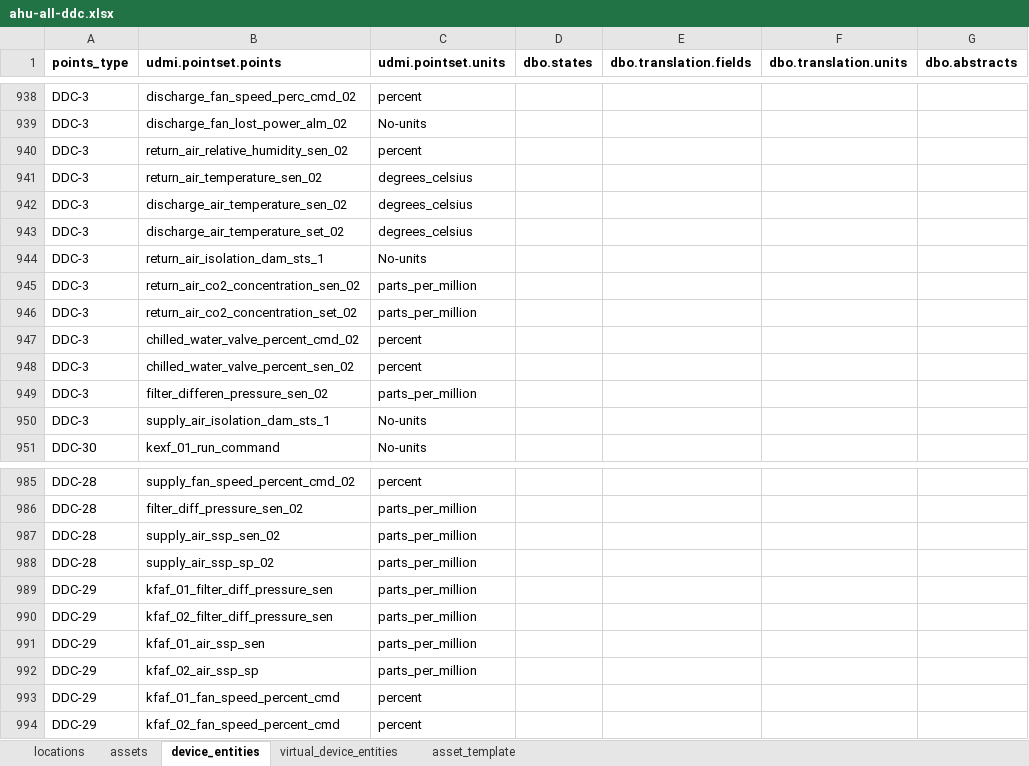
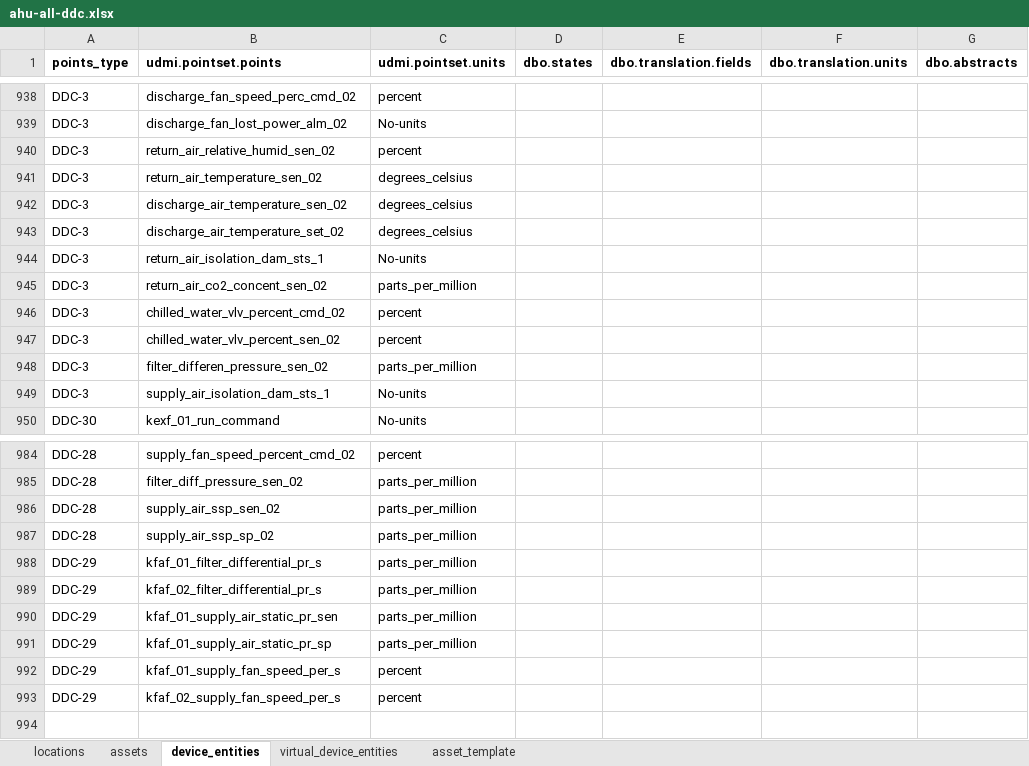
Before and after one commit to darshanjain12/KYOTO-W-BOS, an Excel workbook: UDMI-CREATION/EASY-IO/DDCS/ahu-all-ddc.xlsx, sheet device_entities, drawn as a sheet; only a part is shown, gaps mark what is left out; values as stored, in another font and other column widths than the file's, no borders; removed rows and columns are numbered as before the commit, all else as after; the diff names each change by its address in the sheet, - before the commit and + after, or states it on an @@ line.

```diff
--- a/UDMI-CREATION/EASY-IO/DDCS/ahu-all-ddc.xlsx (sheet device_entities)
+++ b/UDMI-CREATION/EASY-IO/DDCS/ahu-all-ddc.xlsx (sheet device_entities)
-B940 (udmi.pointset.points): return_air_relative_humidity_sen_02
+B940 (udmi.pointset.points): return_air_relative_humid_sen_02
-B945 (udmi.pointset.points): return_air_co2_concentration_sen_02
+B945 (udmi.pointset.points): return_air_co2_concent_sen_02
-row 946: DDC-3 | return_air_co2_concentration_set_02 | parts_per_million
-B946 (udmi.pointset.points): chilled_water_valve_percent_cmd_02
+B946 (udmi.pointset.points): chilled_water_vlv_percent_cmd_02
-B947 (udmi.pointset.points): chilled_water_valve_percent_sen_02
+B947 (udmi.pointset.points): chilled_water_vlv_percent_sen_02
-B988 (udmi.pointset.points): kfaf_01_filter_diff_pressure_sen
+B988 (udmi.pointset.points): kfaf_01_filter_differential_pr_s
-B989 (udmi.pointset.points): kfaf_02_filter_diff_pressure_sen
+B989 (udmi.pointset.points): kfaf_02_filter_differential_pr_s
-B990 (udmi.pointset.points): kfaf_01_air_ssp_sen
+B990 (udmi.pointset.points): kfaf_01_supply_air_static_pr_sen
-B991 (udmi.pointset.points): kfaf_02_air_ssp_sp
+B991 (udmi.pointset.points): kfaf_01_supply_air_static_pr_sp
-B992 (udmi.pointset.points): kfaf_01_fan_speed_percent_cmd
+B992 (udmi.pointset.points): kfaf_01_supply_fan_speed_per_s
-B993 (udmi.pointset.points): kfaf_02_fan_speed_percent_cmd
+B993 (udmi.pointset.points): kfaf_02_supply_fan_speed_per_s
```
Also changed, not shown: 2 other files.
